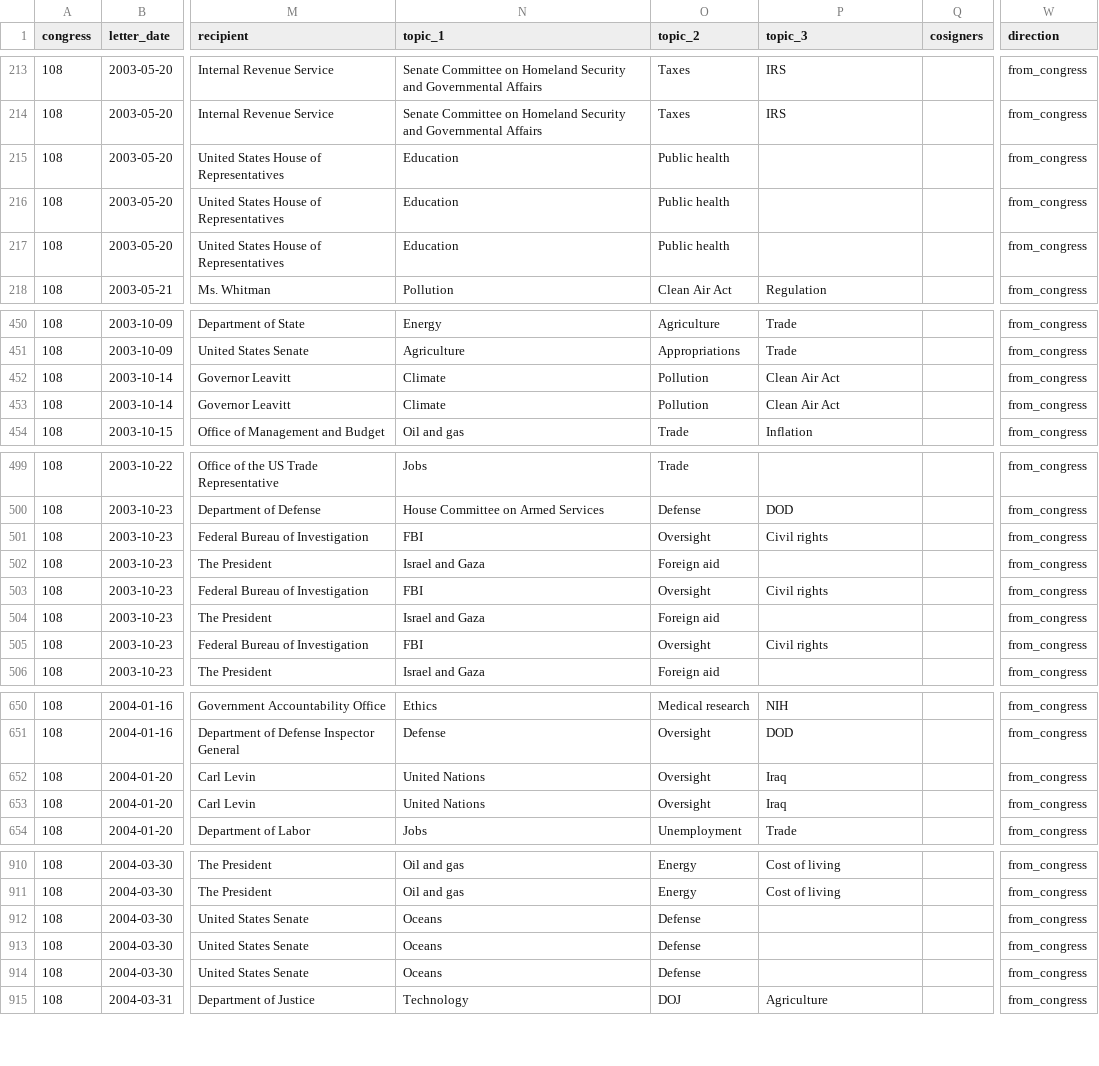
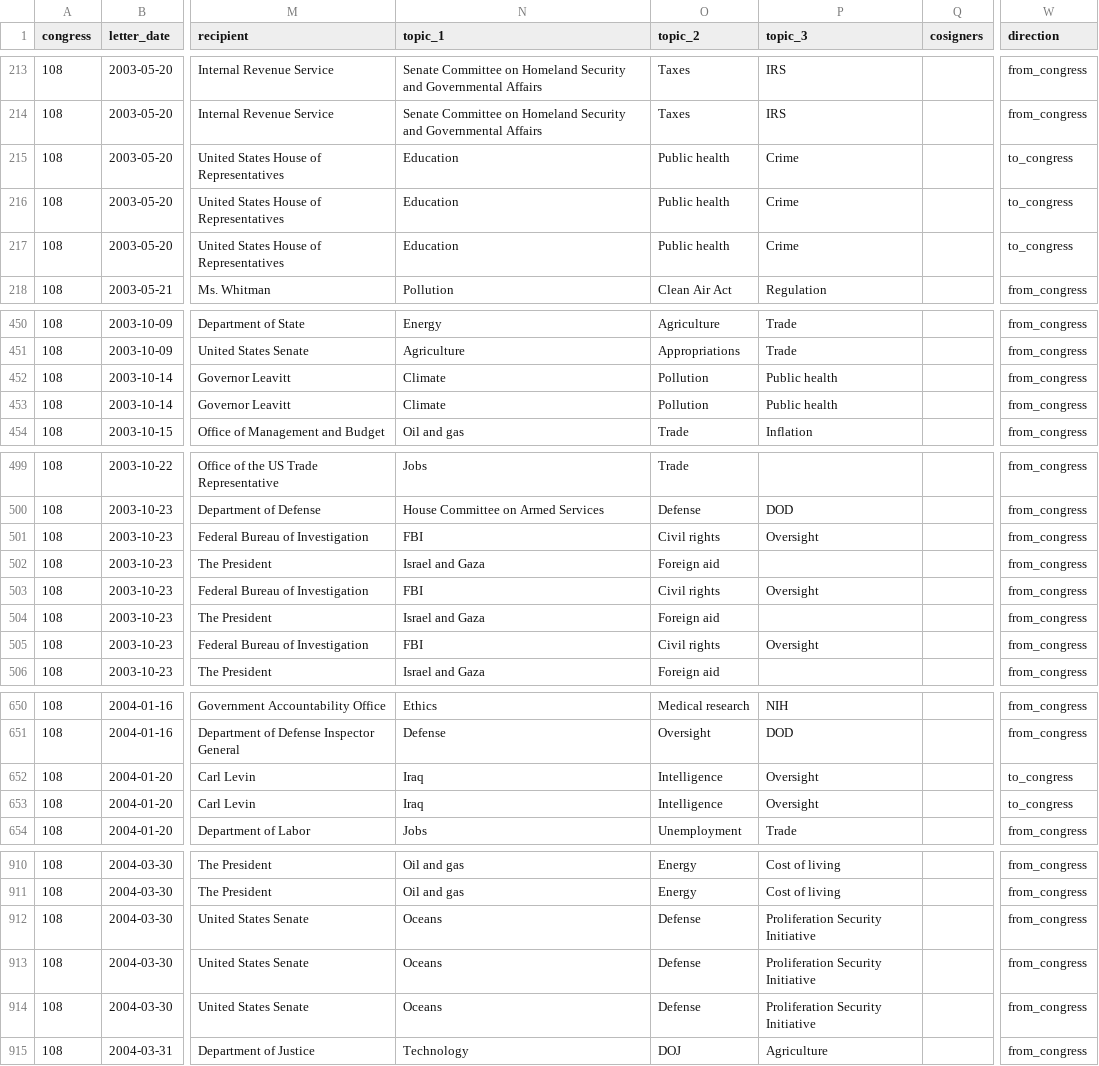
Before and after one commit to internetarchivecanada/Explorer-Congressional-Letters-108, a CSV file: data/letters-from-congress-108th.csv, drawn as a sheet; only a part is shown, gaps mark what is left out; the diff names each change by its address in the sheet, - before the commit and + after, or states it on an @@ line.

```diff
--- a/data/letters-from-congress-108th.csv
+++ b/data/letters-from-congress-108th.csv
-P215:P217 (topic_3): (empty)
+P215:P217 (topic_3): Crime
-W215:W217 (direction): from_congress
+W215:W217 (direction): to_congress
-P452:P453 (topic_3): Clean Air Act
+P452:P453 (topic_3): Public health
-O501 (topic_2): Oversight
+O501 (topic_2): Civil rights
-P501 (topic_3): Civil rights
+P501 (topic_3): Oversight
-O503 (topic_2): Oversight
+O503 (topic_2): Civil rights
-P503 (topic_3): Civil rights
+P503 (topic_3): Oversight
-O505 (topic_2): Oversight
+O505 (topic_2): Civil rights
-P505 (topic_3): Civil rights
+P505 (topic_3): Oversight
-N652:N653 (topic_1): United Nations
+N652:N653 (topic_1): Iraq
-O652:O653 (topic_2): Oversight
+O652:O653 (topic_2): Intelligence
-P652:P653 (topic_3): Iraq
+P652:P653 (topic_3): Oversight
-W652:W653 (direction): from_congress
+W652:W653 (direction): to_congress
-P912:P914 (topic_3): (empty)
+P912:P914 (topic_3): Proliferation Security Initiative
```
Also changed, not shown: 19 other files.
